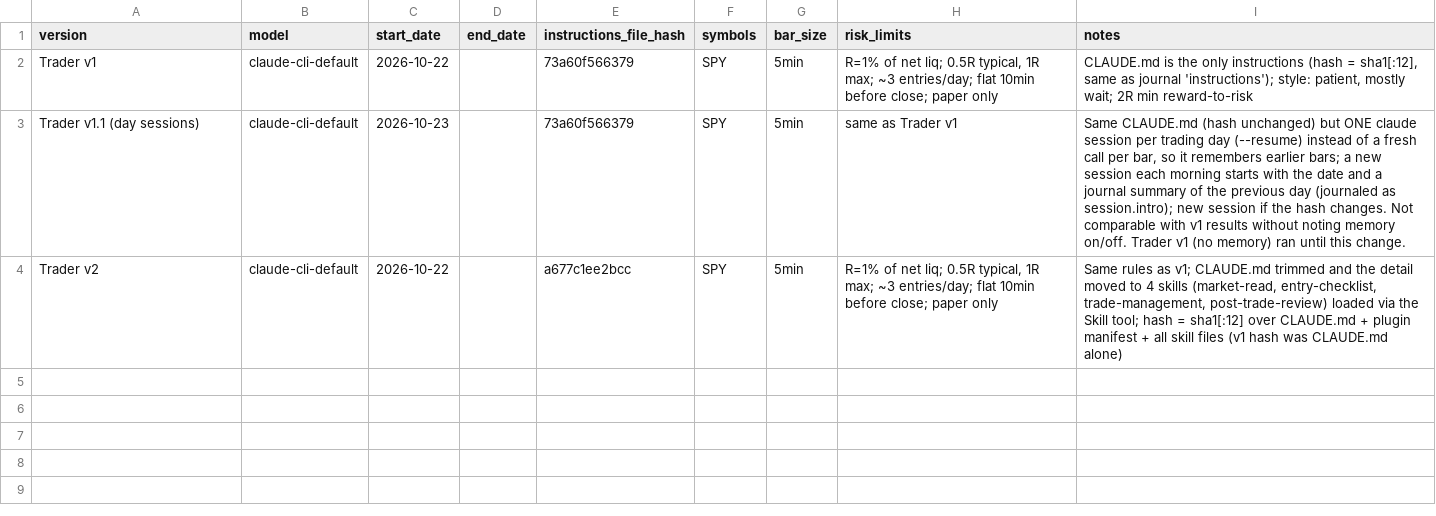
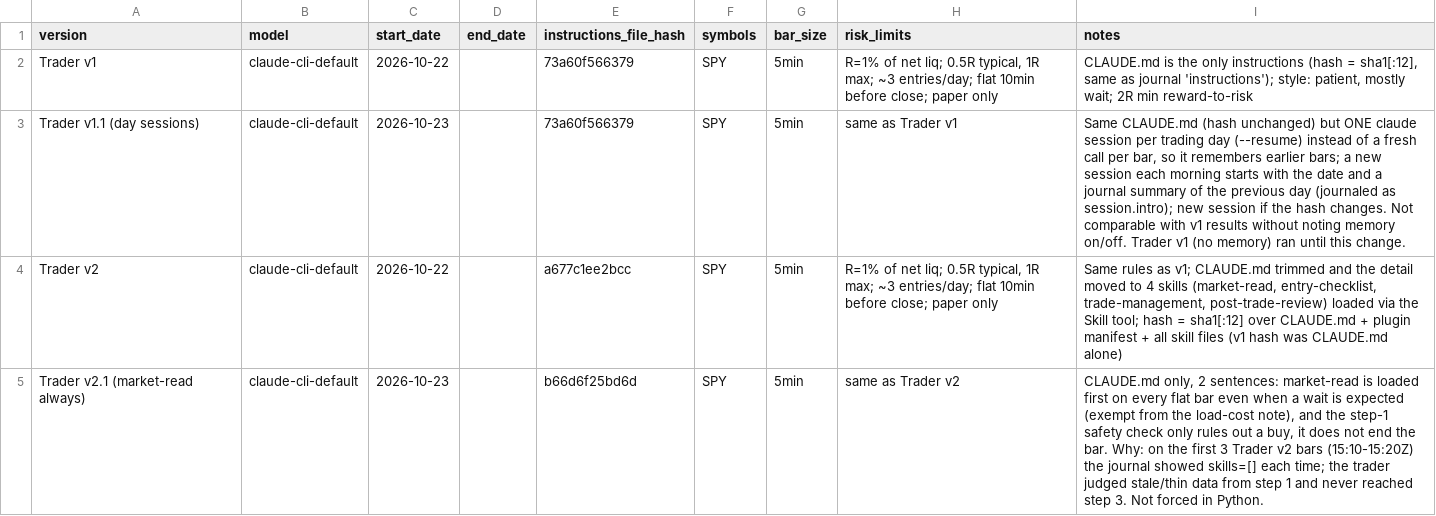
Before and after one commit to OrMizrahi12/trading-desk, a CSV file: experiments/ledger.csv, drawn as a sheet.

```diff
--- a/experiments/ledger.csv
+++ b/experiments/ledger.csv
@@ -4 +4,2 @@ Trader v1.1 (day sessions),claude-cli-default,2026-10-23,,73a60f566379,SPY,5min,
 Trader v2,claude-cli-default,2026-10-22,,a677c1ee2bcc,SPY,5min,"R=1% of net liq; 0.5R typical, 1R max; ~3 entries/day; flat 10min before close; paper only","Same rules as v1; CLAUDE.md trimmed and the detail moved to 4 skills (market-read, entry-checklist, trade-management, post-trade-review) loaded via the Skill tool; hash = sha1[:12] over CLAUDE.md + plugin manifest + all skill files (v1 hash was CLAUDE.md alone)"
+Trader v2.1 (market-read always),claude-cli-default,2026-10-23,,b66d6f25bd6d,SPY,5min,same as Trader v2,"CLAUDE.md only, 2 sentences: market-read is loaded first on every flat bar even when a wait is expected (exempt from the load-cost note), and the step-1 safety check only rules out a buy, it does not end the bar. Why: on the first 3 Trader v2 bars (15:10-15:20Z) the journal showed skills=[] each time; the trader judged stale/thin data from step 1 and never reached step 3. Not forced in Python."
```
Also changed, not shown: 1 other file.
